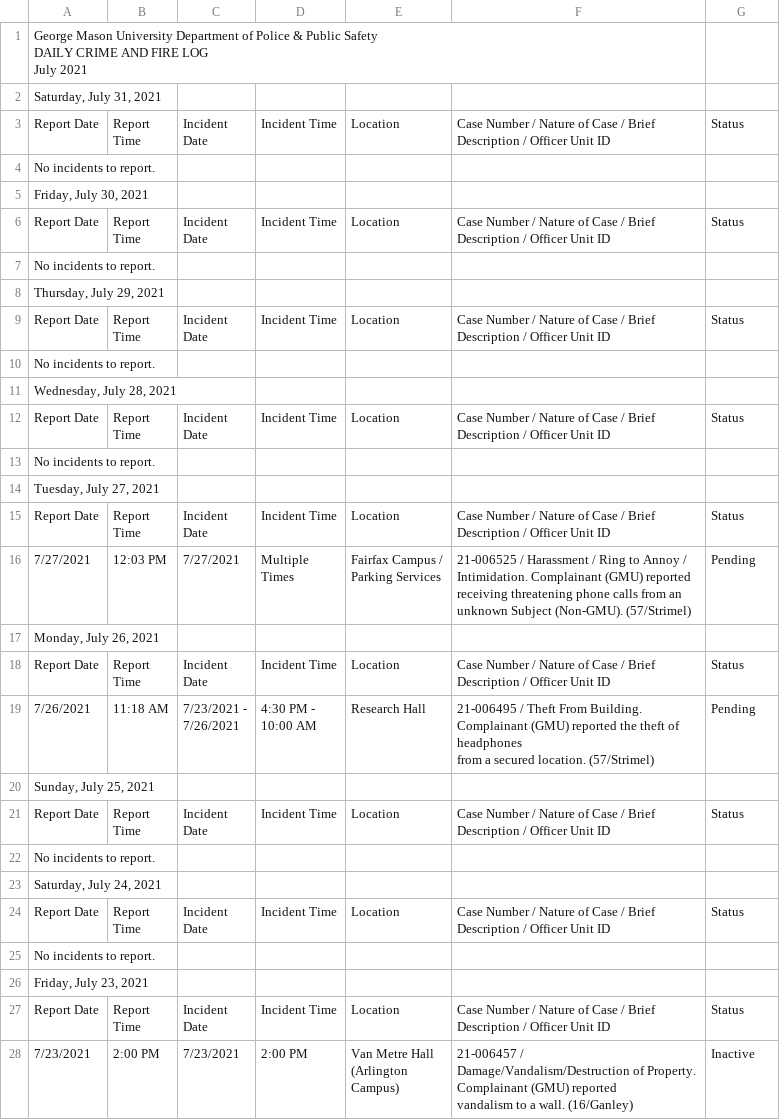
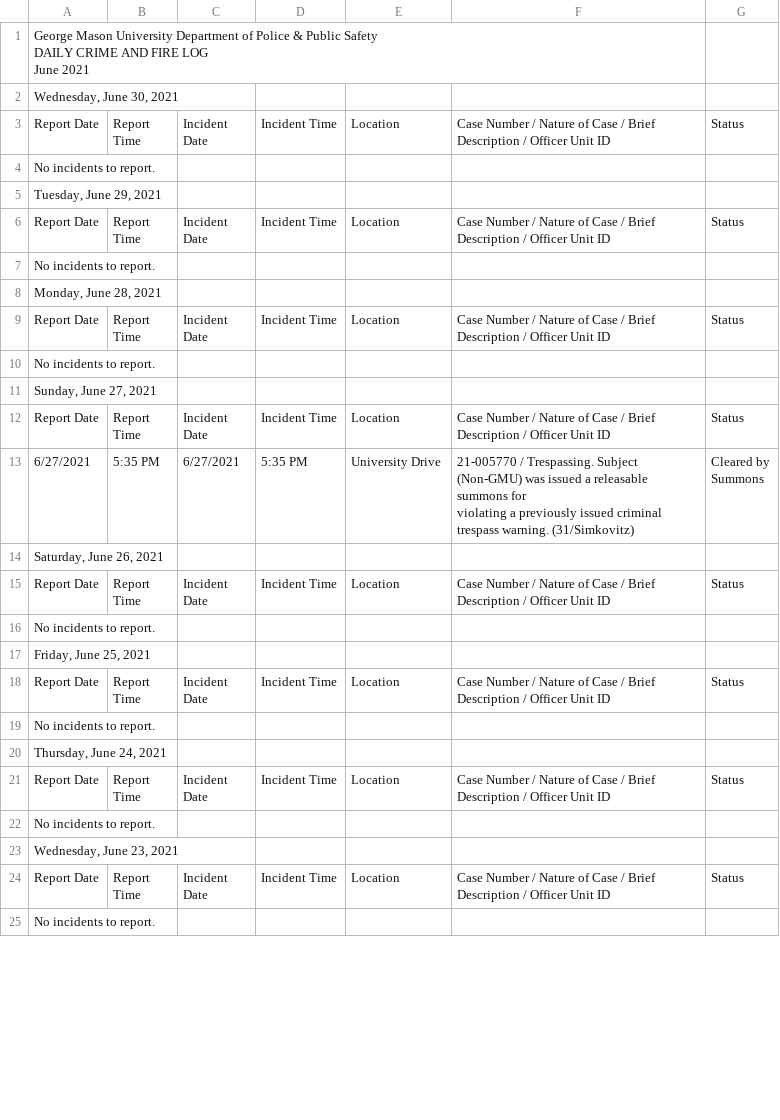
Before and after one commit to CNS-Data-Bureau/university_police_logs, a CSV file: data/handmade/gmu/csvs2/13.csv, drawn as a sheet; only a part is shown; the shorter side is filled out with more unchanged rows; the diff covers the shown part only.

```diff
--- a/data/handmade/gmu/csvs2/13.csv
+++ b/data/handmade/gmu/csvs2/13.csv
@@ -1,5 +1,5 @@
-"George Mason University Department of Police & Public Safety
-DAILY CRIME AND FIRE LOG
-July 2021",,,,,,
-"Saturday, July 31, 2021",,,,,,
+"George Mason University Department of Police & Public Safety
+DAILY CRIME AND FIRE LOG
+June 2021",,,,,,
+"Wednesday, June 30, 2021",,,,,,
 Report Date,"Report
@@ -8,3 +8,3 @@ Date",Incident Time,Location,Case Number / Nature of Case / Brief Description /
 No incidents to report.,,,,,,
-"Friday, July 30, 2021",,,,,,
+"Tuesday, June 29, 2021",,,,,,
 Report Date,"Report
@@ -13,3 +13,3 @@ Date",Incident Time,Location,Case Number / Nature of Case / Brief Description /
 No incidents to report.,,,,,,
-"Thursday, July 29, 2021",,,,,,
+"Monday, June 28, 2021",,,,,,
 Report Date,"Report
@@ -18,3 +18,10 @@ Date",Incident Time,Location,Case Number / Nature of Case / Brief Description /
 No incidents to report.,,,,,,
-"Wednesday, July 28, 2021",,,,,,
+"Sunday, June 27, 2021",,,,,,
+Report Date,"Report
+Time","Incident
+Date",Incident Time,Location,Case Number / Nature of Case / Brief Description / Officer Unit ID,Status
+6/27/2021,5:35 PM,6/27/2021,5:35 PM,University Drive,"21-005770 / Trespassing. Subject (Non-GMU) was issued a releasable summons for
+violating a previously issued criminal trespass warning. (31/Simkovitz)","Cleared by
+Summons"
+"Saturday, June 26, 2021",,,,,,
 Report Date,"Report
@@ -23,19 +30,3 @@ Date",Incident Time,Location,Case Number / Nature of Case / Brief Description /
 No incidents to report.,,,,,,
-"Tuesday, July 27, 2021",,,,,,
-Report Date,"Report
-Time","Incident
-Date",Incident Time,Location,Case Number / Nature of Case / Brief Description / Officer Unit ID,Status
-7/27/2021,12:03 PM,7/27/2021,"Multiple
-Times","Fairfax Campus /
-Parking Services","21-006525 / Harassment / Ring to Annoy / Intimidation. Complainant (GMU) reported
-receiving threatening phone calls from an unknown Subject (Non-GMU). (57/Strimel)",Pending
-"Monday, July 26, 2021",,,,,,
-Report Date,"Report
-Time","Incident
-Date",Incident Time,Location,Case Number / Nature of Case / Brief Description / Officer Unit ID,Status
-7/26/2021,11:18 AM,"7/23/2021 -
-7/26/2021","4:30 PM -
-10:00 AM",Research Hall,"21-006495 / Theft From Building. Complainant (GMU) reported the theft of headphones
-from a secured location. (57/Strimel)",Pending
-"Sunday, July 25, 2021",,,,,,
+"Friday, June 25, 2021",,,,,,
 Report Date,"Report
@@ -44,3 +35,3 @@ Date",Incident Time,Location,Case Number / Nature of Case / Brief Description /
 No incidents to report.,,,,,,
-"Saturday, July 24, 2021",,,,,,
+"Thursday, June 24, 2021",,,,,,
 Report Date,"Report
@@ -49,9 +40,2 @@ Date",Incident Time,Location,Case Number / Nature of Case / Brief Description /
 No incidents to report.,,,,,,
-"Friday, July 23, 2021",,,,,,
-Report Date,"Report
-Time","Incident
-Date",Incident Time,Location,Case Number / Nature of Case / Brief Description / Officer Unit ID,Status
-7/23/2021,2:00 PM,7/23/2021,2:00 PM,"Van Metre Hall
-(Arlington
-Campus)","21-006457 / Damage/Vandalism/Destruction of Property. Complainant (GMU) reported
-vandalism to a wall. (16/Ganley)",Inactive
+"Wednesday, June 23, 2021",,,,,,
```
Also changed, not shown: 10 added rows, 8 removed rows, 2 moved rows and 18 edited cells elsewhere in this file, data/handmade/gmu/csvs2/14.csv, data/handmade/gmu/csvs2/15.csv, 38 other files.
